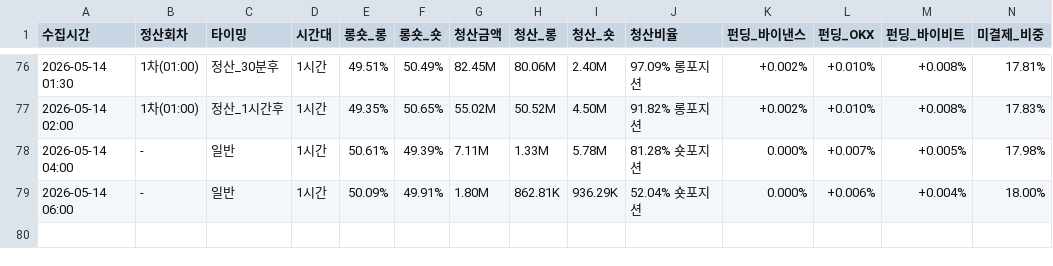
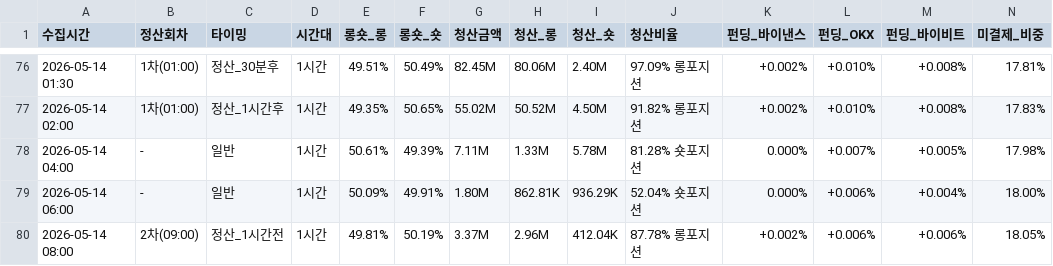
Before and after one commit to morustudio/coinness-dashboard, a CSV file: funding_data_v2.csv, drawn as a sheet; only a part is shown, gaps mark what is left out; rows hold the shown columns only; the diff names each change by its address in the sheet, - before the commit and + after, or states it on an @@ line.

Commit message:
data: 2026-05-14 08:00

```diff
--- a/funding_data_v2.csv
+++ b/funding_data_v2.csv
+row 80: 2026-05-14 08:00 | 2차(09:00) | 정산_1시간전 | 1시간 | 49.81% | 50.19% | 3.37M | 2.96M | 412.04K | 87.78% 롱포지션 | +0.002% | +0.006% | +0.006% | 18.05%
```
